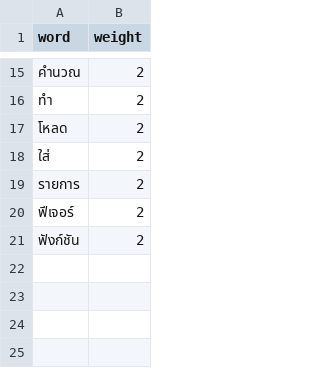
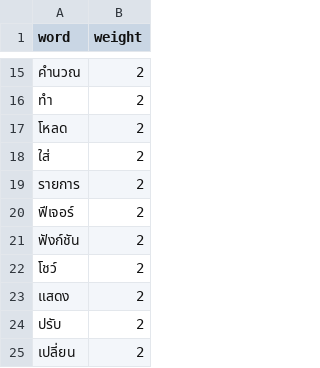
Before and after one commit to 810Teams/requirement-classification, a CSV file: requirement/data/keywords/functional.csv, drawn as a sheet; only a part is shown, gaps mark what is left out; the diff names each change by its address in the sheet, - before the commit and + after, or states it on an @@ line.

```diff
--- a/requirement/data/keywords/functional.csv
+++ b/requirement/data/keywords/functional.csv
+row 22: โชว์ | 2
+row 23: แสดง | 2
+row 24: ปรับ | 2
+row 25: เปลี่ยน | 2
```
Also changed, not shown: 2 other files.
